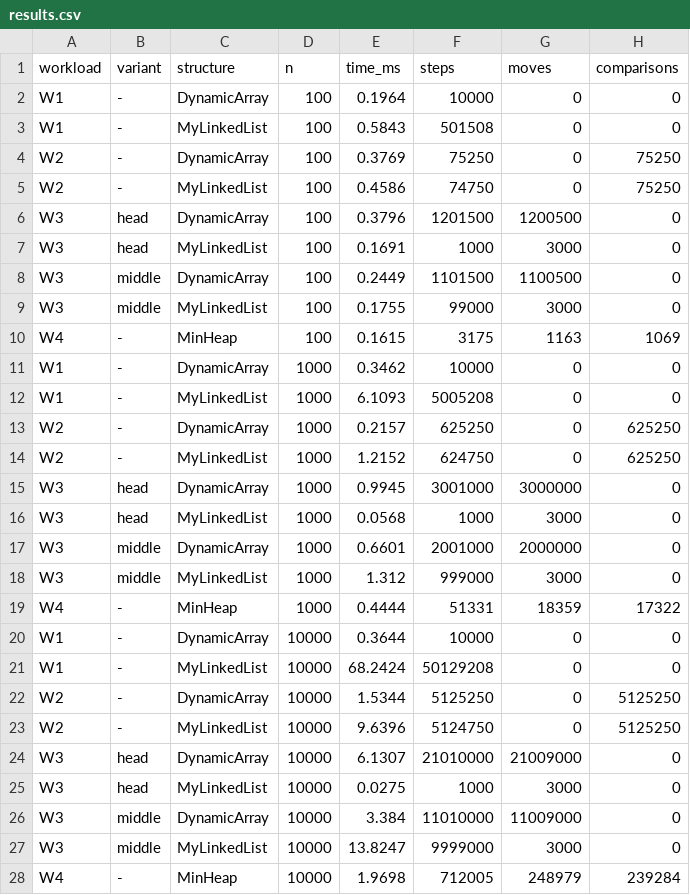
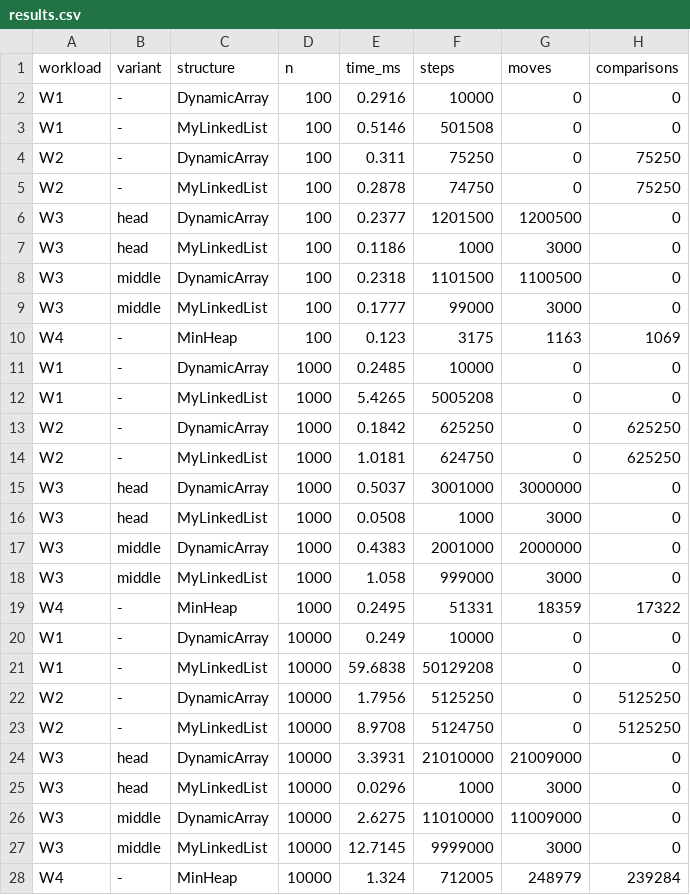
Before and after one commit to AkmaralZhumabay/DAA_Assignment2_Akmaral_Zhumabay_SE2517, a CSV file: results/results.csv, drawn as a sheet; only a part is shown; the diff covers the shown part only.

```diff
--- a/results/results.csv
+++ b/results/results.csv
@@ -1,28 +1,28 @@
 workload,variant,structure,n,time_ms,steps,moves,comparisons
-W1,-,DynamicArray,100,0.1964,10000,0,0
-W1,-,MyLinkedList,100,0.5843,501508,0,0
-W2,-,DynamicArray,100,0.3769,75250,0,75250
-W2,-,MyLinkedList,100,0.4586,74750,0,75250
-W3,head,DynamicArray,100,0.3796,1201500,1200500,0
-W3,head,MyLinkedList,100,0.1691,1000,3000,0
-W3,middle,DynamicArray,100,0.2449,1101500,1100500,0
-W3,middle,MyLinkedList,100,0.1755,99000,3000,0
-W4,-,MinHeap,100,0.1615,3175,1163,1069
-W1,-,DynamicArray,1000,0.3462,10000,0,0
-W1,-,MyLinkedList,1000,6.1093,5005208,0,0
-W2,-,DynamicArray,1000,0.2157,625250,0,625250
-W2,-,MyLinkedList,1000,1.2152,624750,0,625250
-W3,head,DynamicArray,1000,0.9945,3001000,3000000,0
-W3,head,MyLinkedList,1000,0.0568,1000,3000,0
-W3,middle,DynamicArray,1000,0.6601,2001000,2000000,0
-W3,middle,MyLinkedList,1000,1.312,999000,3000,0
-W4,-,MinHeap,1000,0.4444,51331,18359,17322
-W1,-,DynamicArray,10000,0.3644,10000,0,0
-W1,-,MyLinkedList,10000,68.2424,50129208,0,0
-W2,-,DynamicArray,10000,1.5344,5125250,0,5125250
-W2,-,MyLinkedList,10000,9.6396,5124750,0,5125250
-W3,head,DynamicArray,10000,6.1307,21010000,21009000,0
-W3,head,MyLinkedList,10000,0.0275,1000,3000,0
-W3,middle,DynamicArray,10000,3.384,11010000,11009000,0
-W3,middle,MyLinkedList,10000,13.8247,9999000,3000,0
-W4,-,MinHeap,10000,1.9698,712005,248979,239284
+W1,-,DynamicArray,100,0.2916,10000,0,0
+W1,-,MyLinkedList,100,0.5146,501508,0,0
+W2,-,DynamicArray,100,0.311,75250,0,75250
+W2,-,MyLinkedList,100,0.2878,74750,0,75250
+W3,head,DynamicArray,100,0.2377,1201500,1200500,0
+W3,head,MyLinkedList,100,0.1186,1000,3000,0
+W3,middle,DynamicArray,100,0.2318,1101500,1100500,0
+W3,middle,MyLinkedList,100,0.1777,99000,3000,0
+W4,-,MinHeap,100,0.123,3175,1163,1069
+W1,-,DynamicArray,1000,0.2485,10000,0,0
+W1,-,MyLinkedList,1000,5.4265,5005208,0,0
+W2,-,DynamicArray,1000,0.1842,625250,0,625250
+W2,-,MyLinkedList,1000,1.0181,624750,0,625250
+W3,head,DynamicArray,1000,0.5037,3001000,3000000,0
+W3,head,MyLinkedList,1000,0.0508,1000,3000,0
+W3,middle,DynamicArray,1000,0.4383,2001000,2000000,0
+W3,middle,MyLinkedList,1000,1.058,999000,3000,0
+W4,-,MinHeap,1000,0.2495,51331,18359,17322
+W1,-,DynamicArray,10000,0.249,10000,0,0
+W1,-,MyLinkedList,10000,59.6838,50129208,0,0
+W2,-,DynamicArray,10000,1.7956,5125250,0,5125250
+W2,-,MyLinkedList,10000,8.9708,5124750,0,5125250
+W3,head,DynamicArray,10000,3.3931,21010000,21009000,0
+W3,head,MyLinkedList,10000,0.0296,1000,3000,0
+W3,middle,DynamicArray,10000,2.6275,11010000,11009000,0
+W3,middle,MyLinkedList,10000,12.7145,9999000,3000,0
+W4,-,MinHeap,10000,1.324,712005,248979,239284
```
Also changed, not shown: 9 edited cells elsewhere in this file, 9 other files.
